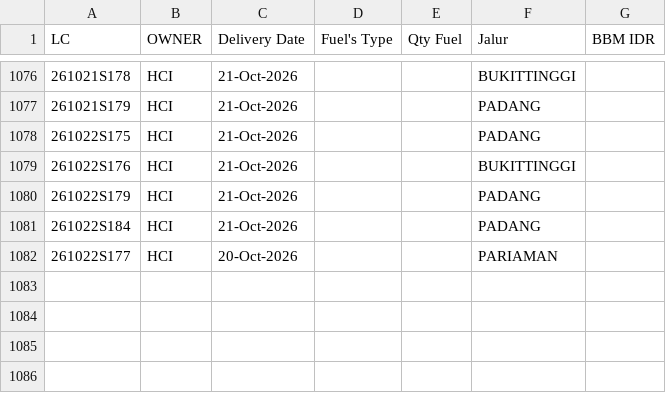
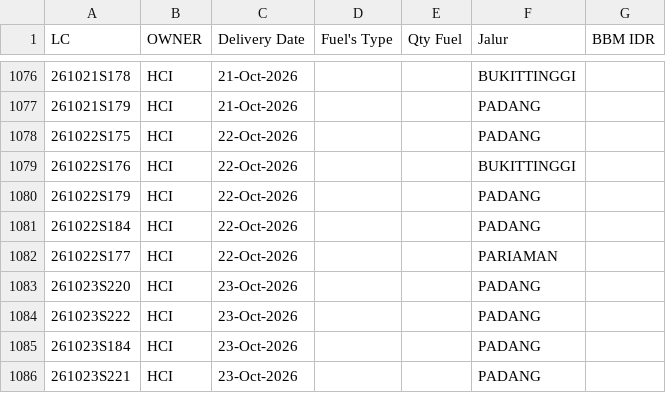
Before and after one commit to heylilyloops/Dashboard-Fuel-Usage-, a CSV file: data/HUB_HCI_PADANG.csv, drawn as a sheet; only a part is shown, gaps mark what is left out; the diff names each change by its address in the sheet, - before the commit and + after, or states it on an @@ line.

```diff
--- a/data/HUB_HCI_PADANG.csv
+++ b/data/HUB_HCI_PADANG.csv
-C1078:C1081 (Delivery Date): 21-Oct-2026
+C1078:C1081 (Delivery Date): 22-Oct-2026
-C1082 (Delivery Date): 20-Oct-2026
+C1082 (Delivery Date): 22-Oct-2026
+row 1083: 261023S220 | HCI | 23-Oct-2026 |  |  | PADANG
+row 1084: 261023S222 | HCI | 23-Oct-2026 |  |  | PADANG
+row 1085: 261023S184 | HCI | 23-Oct-2026 |  |  | PADANG
+row 1086: 261023S221 | HCI | 23-Oct-2026 |  |  | PADANG
```
Also changed, not shown: data/HCI_CIKUPA.csv, data/KLS_JABABEKA.csv, 14 other files.
